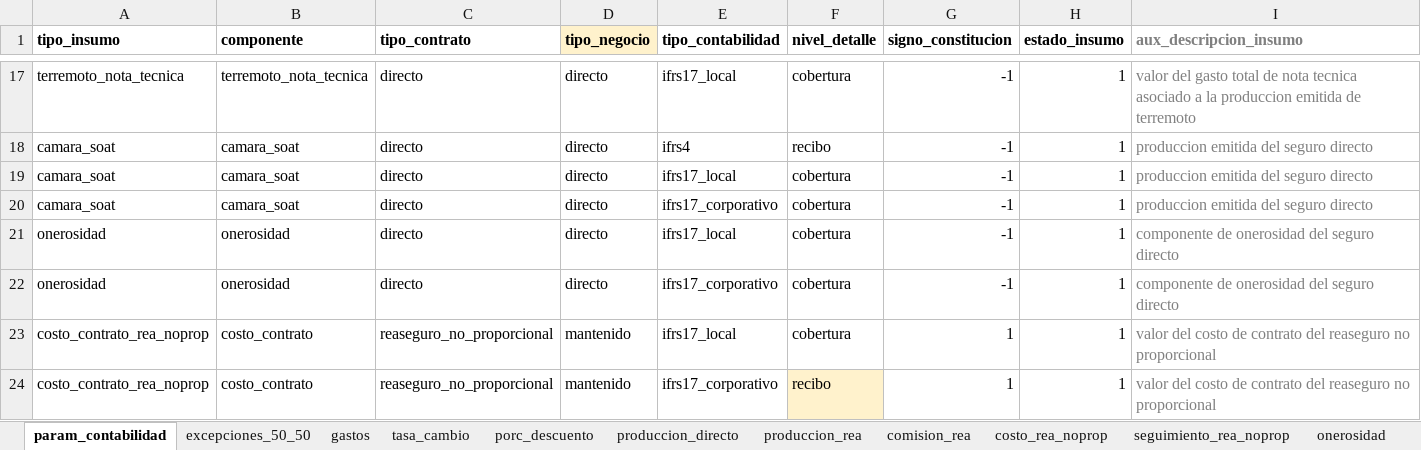
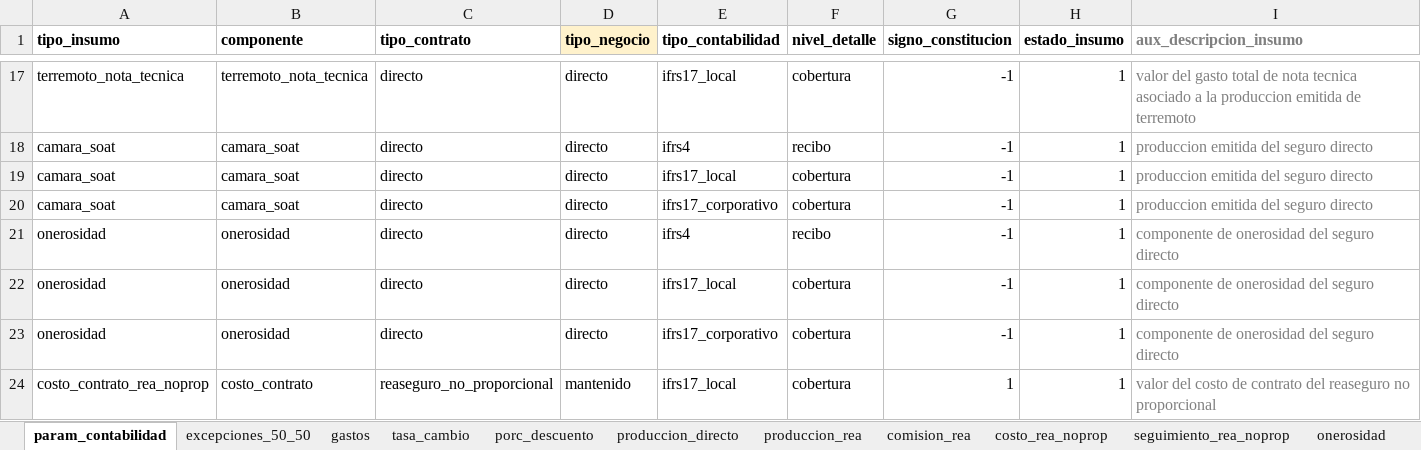
Before and after one commit to sebastobone/prototipo-pcr, an Excel workbook: prototipo_pcr/inputs/insumos.xlsx, sheet param_contabilidad, drawn as a sheet; only a part is shown, gaps mark what is left out; the shorter side is filled out with more unchanged rows; values as stored, in another font and other column widths than the file's, no borders; the diff names each change by its address in the sheet, - before the commit and + after, or states it on an @@ line.

Commit message:
Preparar insumos para devengar onerosidad

```diff
--- a/prototipo_pcr/inputs/insumos.xlsx (sheet param_contabilidad)
+++ b/prototipo_pcr/inputs/insumos.xlsx (sheet param_contabilidad)
+row 21: onerosidad | onerosidad | directo | directo | ifrs4 | recibo | -1 | 1 | componente de onerosidad del seguro directo
```
Also changed, not shown: sheet onerosidad, formulas that keep their value, 3 other files.
